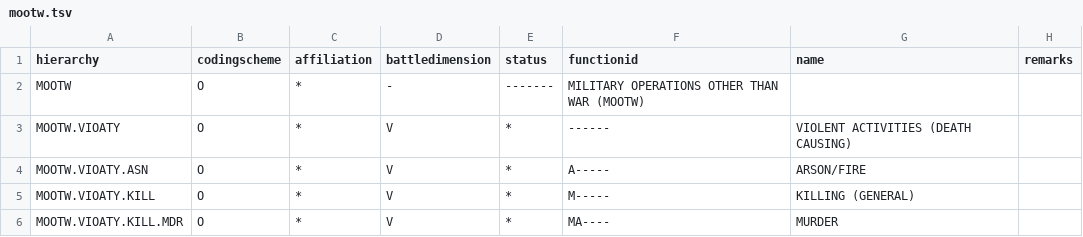
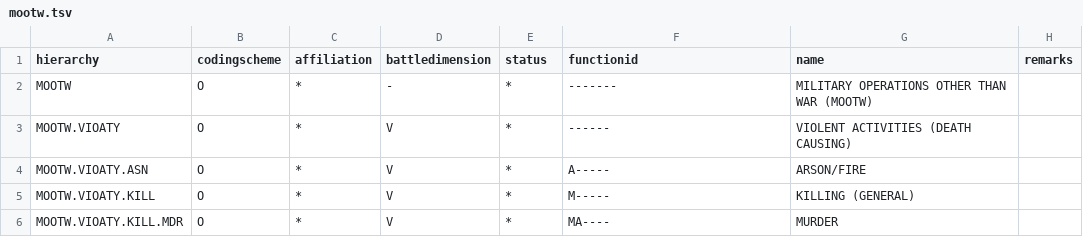
Before and after one commit to spatialillusions/milstd, a TSV file: tsv-tables/2525b-change2/mootw.tsv, drawn as a sheet; only a part is shown.

```diff
--- a/tsv-tables/2525b-change2/mootw.tsv
+++ b/tsv-tables/2525b-change2/mootw.tsv
@@ -1,3 +1,3 @@
 hierarchy	codingscheme	affiliation	battledimension	status	functionid	name	remarks
-MOOTW	O	*	-	-------	MILITARY OPERATIONS OTHER THAN WAR (MOOTW)
+MOOTW	O	*	-	*	-------	MILITARY OPERATIONS OTHER THAN WAR (MOOTW)
 MOOTW.VIOATY	O	*	V	*	------	VIOLENT ACTIVITIES (DEATH CAUSING)
```
Also changed, not shown: tsv-tables/2525b-change2/air.tsv, tsv-tables/2525b-change2/ground.tsv, 23 other files.
